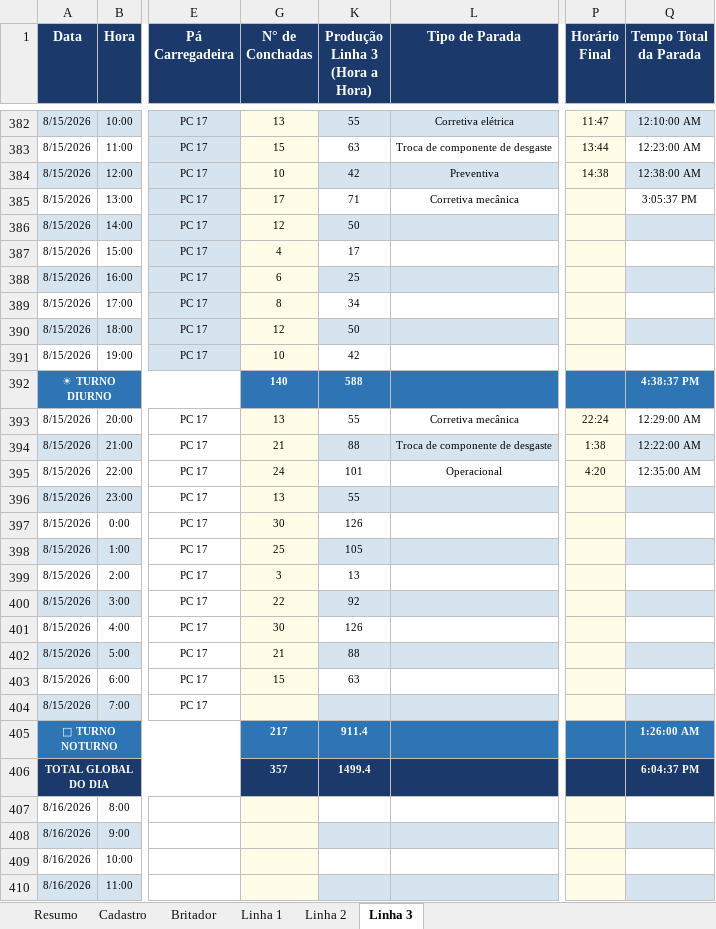
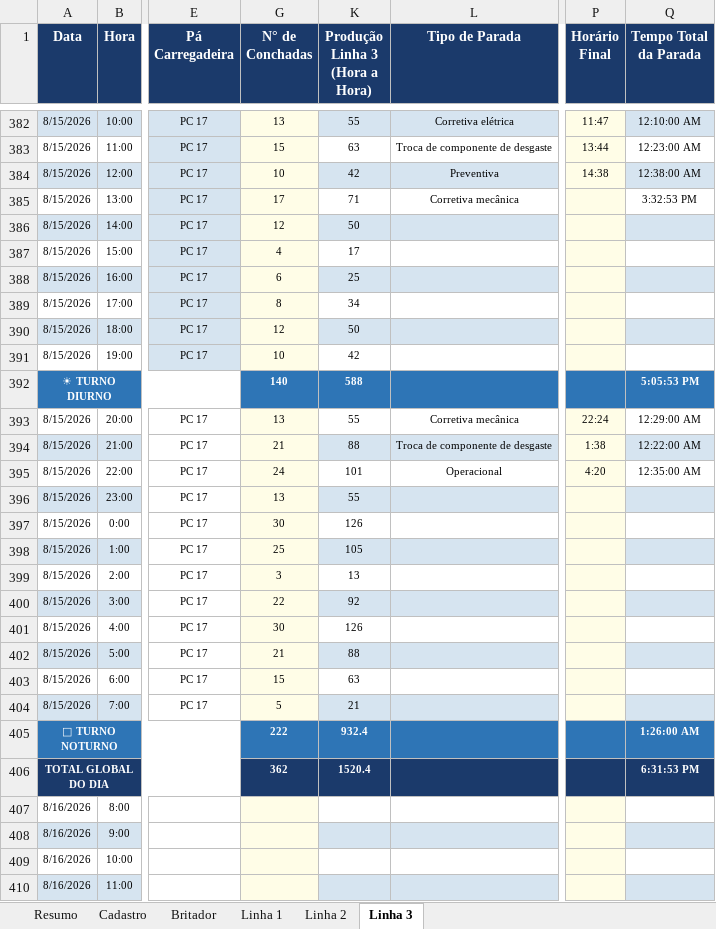
Before and after one commit to Plenz-code/BI-IMPACTANTES-PLANTA, an Excel workbook: planilha.xlsx, sheet Linha 3, drawn as a sheet; only a part is shown, gaps mark what is left out; values as stored, in another font and other column widths than the file's, no borders; the diff names each change by its address in the sheet, - before the commit and + after, or states it on an @@ line.

```diff
--- a/planilha.xlsx (sheet Linha 3)
+++ b/planilha.xlsx (sheet Linha 3)
-Q385 (Tempo Total da Parada): 3:05:37 PM
+Q385 (Tempo Total da Parada): 3:32:53 PM
-Q392 (Tempo Total da Parada): 4:38:37 PM
+Q392 (Tempo Total da Parada): 5:05:53 PM
-G404 (N° de Conchadas): (empty)
+G404 (N° de Conchadas): 5
-K404 (Produção Linha 3 (Hora a Hora)): (empty)
+K404 (Produção Linha 3 (Hora a Hora)): 21
-G405 (N° de Conchadas): 217
+G405 (N° de Conchadas): 222
-K405 (Produção Linha 3 (Hora a Hora)): 911.4
+K405 (Produção Linha 3 (Hora a Hora)): 932.4
-G406 (N° de Conchadas): 357
+G406 (N° de Conchadas): 362
-K406 (Produção Linha 3 (Hora a Hora)): 1499.4
+K406 (Produção Linha 3 (Hora a Hora)): 1520.4
-Q406 (Tempo Total da Parada): 6:04:37 PM
+Q406 (Tempo Total da Parada): 6:31:53 PM
```
Also changed, not shown: sheet Linha 1, sheet Linha 2, hidden cells.
